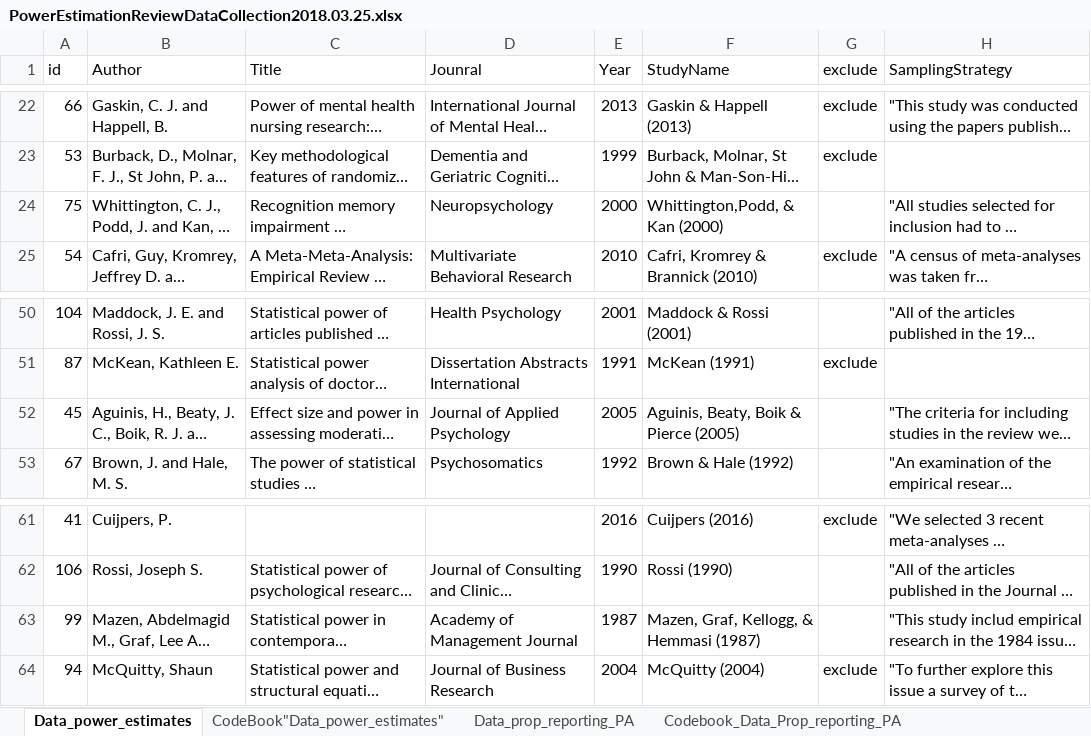
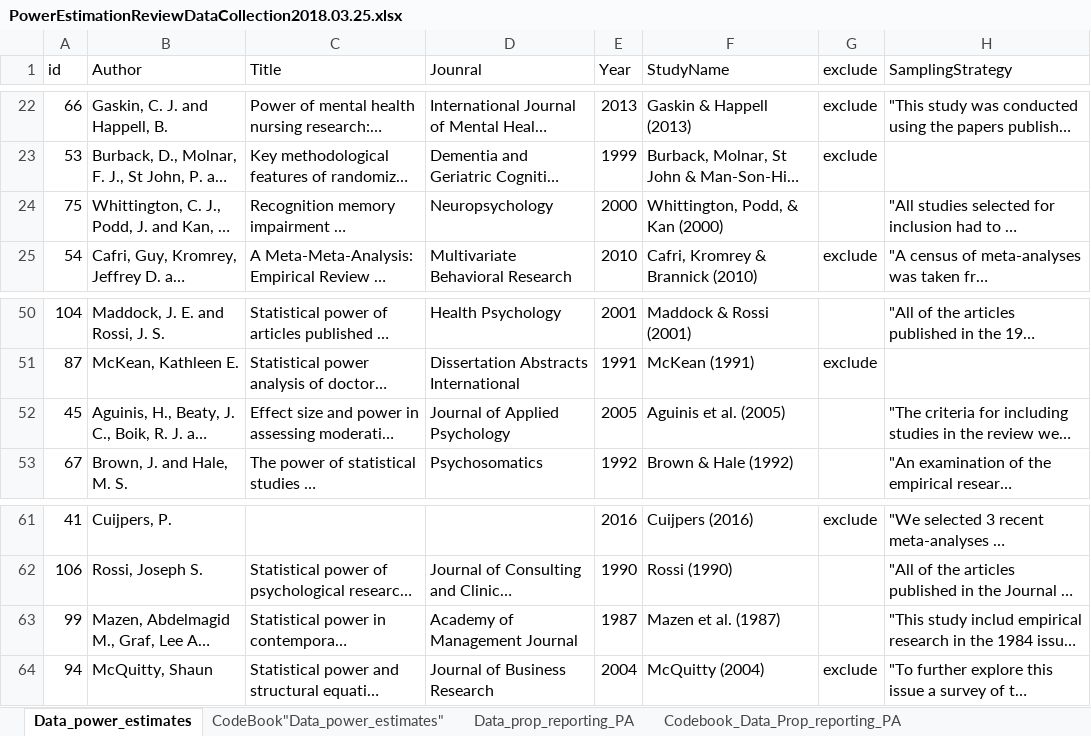
Before and after one commit to fsingletonthorn/MetaAnalysisOfPowerEstimationStudies, an Excel workbook: PowerEstimationReviewDataCollection2018.03.25.xlsx, sheet Data_power_estimates, drawn as a sheet; only a part is shown, gaps mark what is left out; long unchanged cells end in …; values as stored, in another font and other column widths than the file's, no borders; the diff names each change by its address in the sheet, - before the commit and + after, or states it on an @@ line.

```diff
--- a/PowerEstimationReviewDataCollection2018.03.25.xlsx (sheet Data_power_estimates)
+++ b/PowerEstimationReviewDataCollection2018.03.25.xlsx (sheet Data_power_estimates)
-F24 (StudyName): Whittington,Podd, & Kan (2000)
+F24 (StudyName): Whittington, Podd, & Kan (2000)
-F52 (StudyName): Aguinis, Beaty, Boik & Pierce (2005)
+F52 (StudyName): Aguinis et al. (2005)
-F63 (StudyName): Mazen, Graf, Kellogg, & Hemmasi (1987)
+F63 (StudyName): Mazen et al. (1987)
```
Also changed, not shown: sheet CodeBook"Data_power_estimates", 15 other files.
